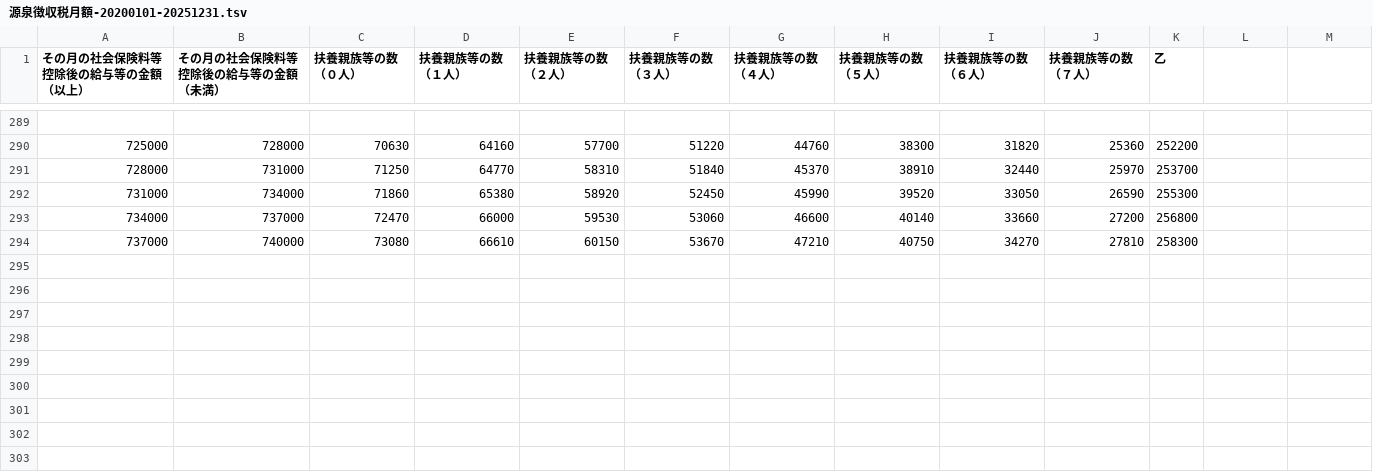
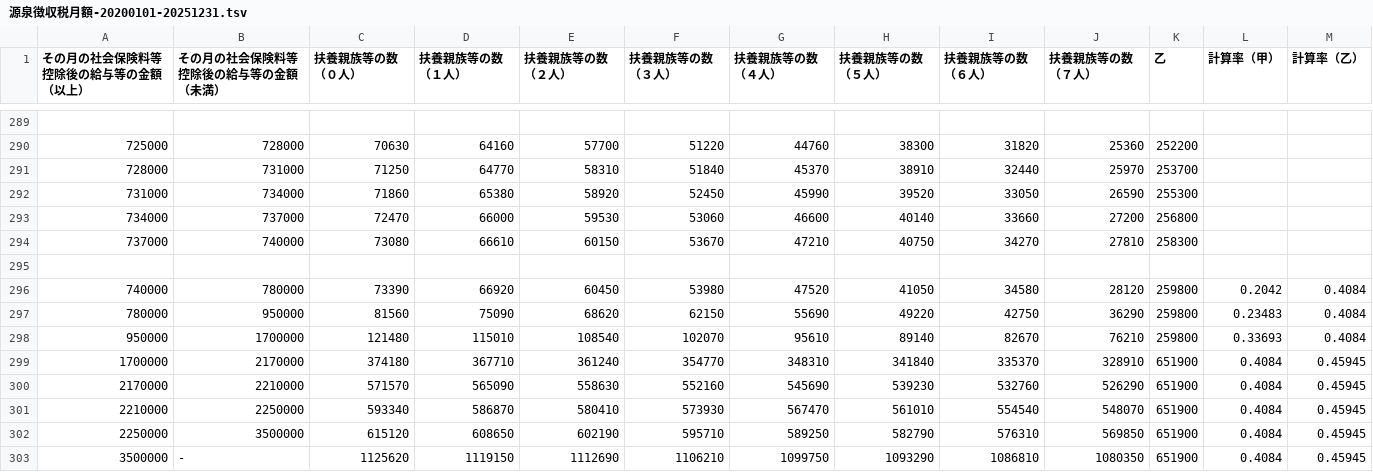
Before and after one commit to hybitz/tax_jp, a TSV file: data/源泉徴収税/源泉徴収税月額-20200101-20251231.tsv, drawn as a sheet; only a part is shown, gaps mark what is left out; the diff names each change by its address in the sheet, - before the commit and + after, or states it on an @@ line.

```diff
--- a/data/源泉徴収税/源泉徴収税月額-20200101-20251231.tsv
+++ b/data/源泉徴収税/源泉徴収税月額-20200101-20251231.tsv
-L1: (empty)
+L1: 計算率（甲）
-M1: (empty)
+M1: 計算率（乙）
+row 295: (empty)
+row 296: 740000 | 780000 | 73390 | 66920 | 60450 | 53980 | 47520 | 41050 | 34580 | 28120 | 259800 | 0.2042 | 0.4084
+row 297: 780000 | 950000 | 81560 | 75090 | 68620 | 62150 | 55690 | 49220 | 42750 | 36290 | 259800 | 0.23483 | 0.4084
+row 298: 950000 | 1700000 | 121480 | 115010 | 108540 | 102070 | 95610 | 89140 | 82670 | 76210 | 259800 | 0.33693 | 0.4084
+row 299: 1700000 | 2170000 | 374180 | 367710 | 361240 | 354770 | 348310 | 341840 | 335370 | 328910 | 651900 | 0.4084 | 0.45945
+row 300: 2170000 | 2210000 | 571570 | 565090 | 558630 | 552160 | 545690 | 539230 | 532760 | 526290 | 651900 | 0.4084 | 0.45945
+row 301: 2210000 | 2250000 | 593340 | 586870 | 580410 | 573930 | 567470 | 561010 | 554540 | 548070 | 651900 | 0.4084 | 0.45945
+row 302: 2250000 | 3500000 | 615120 | 608650 | 602190 | 595710 | 589250 | 582790 | 576310 | 569850 | 651900 | 0.4084 | 0.45945
+row 303: 3500000 | - | 1125620 | 1119150 | 1112690 | 1106210 | 1099750 | 1093290 | 1086810 | 1080350 | 651900 | 0.4084 | 0.45945
```
Also changed, not shown: data/源泉徴収税/源泉徴収税月額-20070101-20121231.tsv, data/源泉徴収税/源泉徴収税月額-20130101-20151231.tsv, 9 other files.
